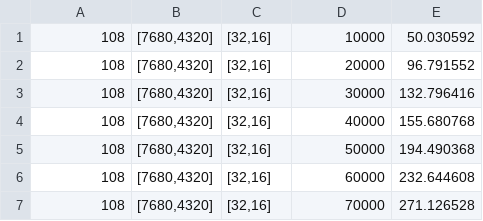
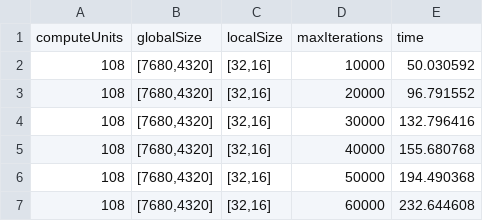
Before and after one commit to AlmirNeeto99/mandelbrot-opencl, a CSV file: experiments_hgx.csv, drawn as a sheet; only a part is shown; the shorter side is filled out with more unchanged rows.

```diff
--- a/experiments_hgx.csv
+++ b/experiments_hgx.csv
@@ -1 +1,2 @@
+computeUnits,globalSize,localSize,maxIterations,time
 108,"[7680,4320]","[32,16]",10000,50.030592
```
Also changed, not shown: 1 other file.
